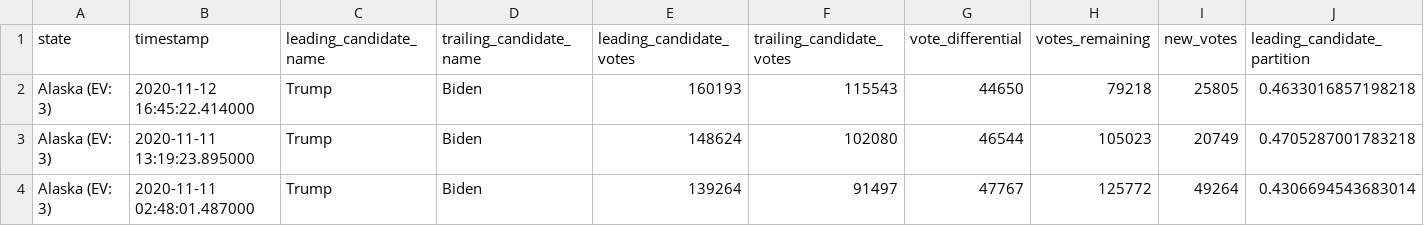
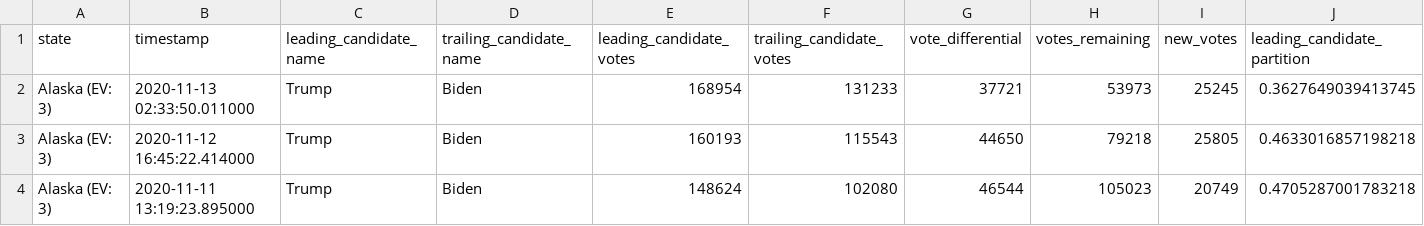
Before and after one commit to ShahyarTaheri/nyt-2020-election-scraper, a CSV file: battleground-state-changes.csv, drawn as a sheet; only a part is shown; the shorter side is filled out with more unchanged rows; rows hold the shown columns only; the diff names each change by its address in the sheet, - before the commit and + after, or states it on an @@ line.

```diff
--- a/battleground-state-changes.csv
+++ b/battleground-state-changes.csv
+row 2: Alaska (EV: 3) | 2020-11-13 02:33:50.011000 | Trump | Biden | 168954 | 131233 | 37721 | 53973 | 25245 | 0.3627649039413745
```
Also changed, not shown: 4 other files.
